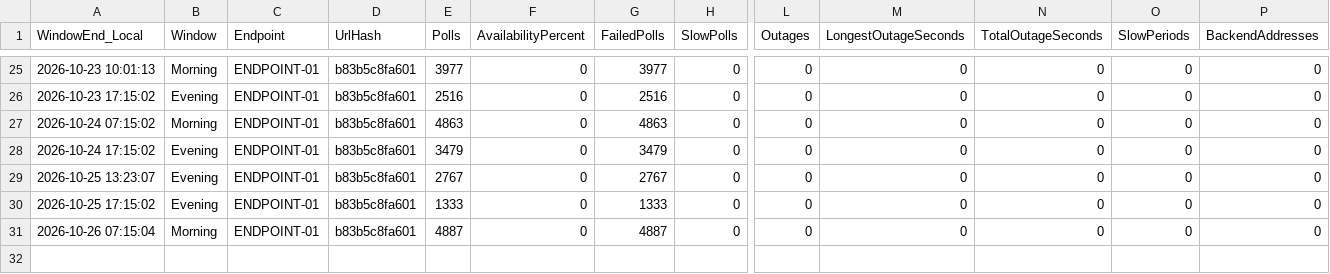
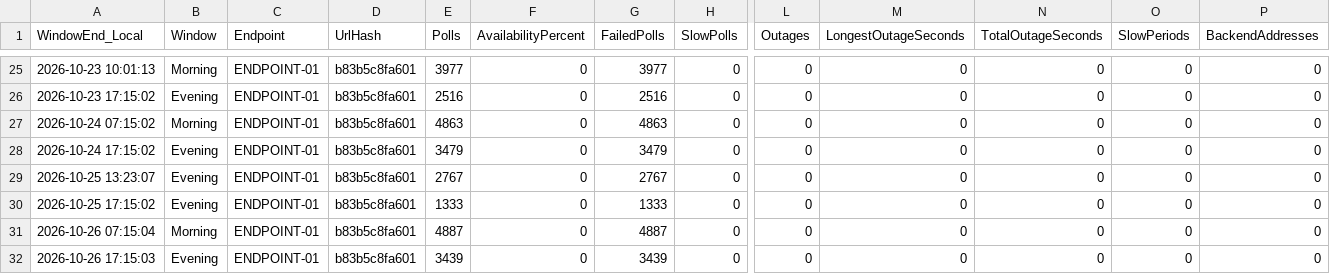
Before and after one commit to carrollchristopher/curl-monitor, a CSV file: data/telemetry/ENDPOINT-01/2026-10.csv, drawn as a sheet; only a part is shown, gaps mark what is left out; rows hold the shown columns only; the diff names each change by its address in the sheet, - before the commit and + after, or states it on an @@ line.

Commit message:
Feature Improvement: telemetry reporting publisher, data sampling 2026-10-26 evening, availability 0.00%
ENDPOINT-01: 3439 polls, 0.00% available, p95 no successful polls

```diff
--- a/data/telemetry/ENDPOINT-01/2026-10.csv
+++ b/data/telemetry/ENDPOINT-01/2026-10.csv
+row 32: 2026-10-26 17:15:03 | Evening | ENDPOINT-01 | b83b5c8fa601 | 3439 | 0 | 3439 | 0 | 0 | 0 | 0 | 0 | 0
```
Also changed, not shown: 2 other files.
